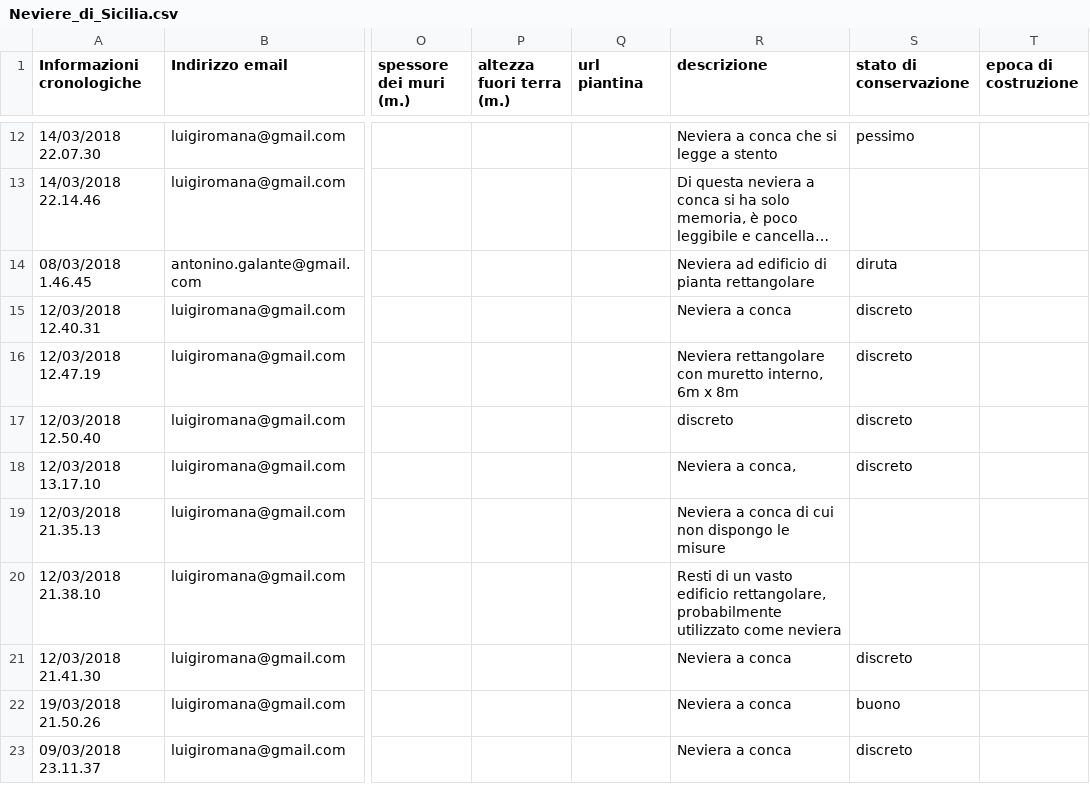
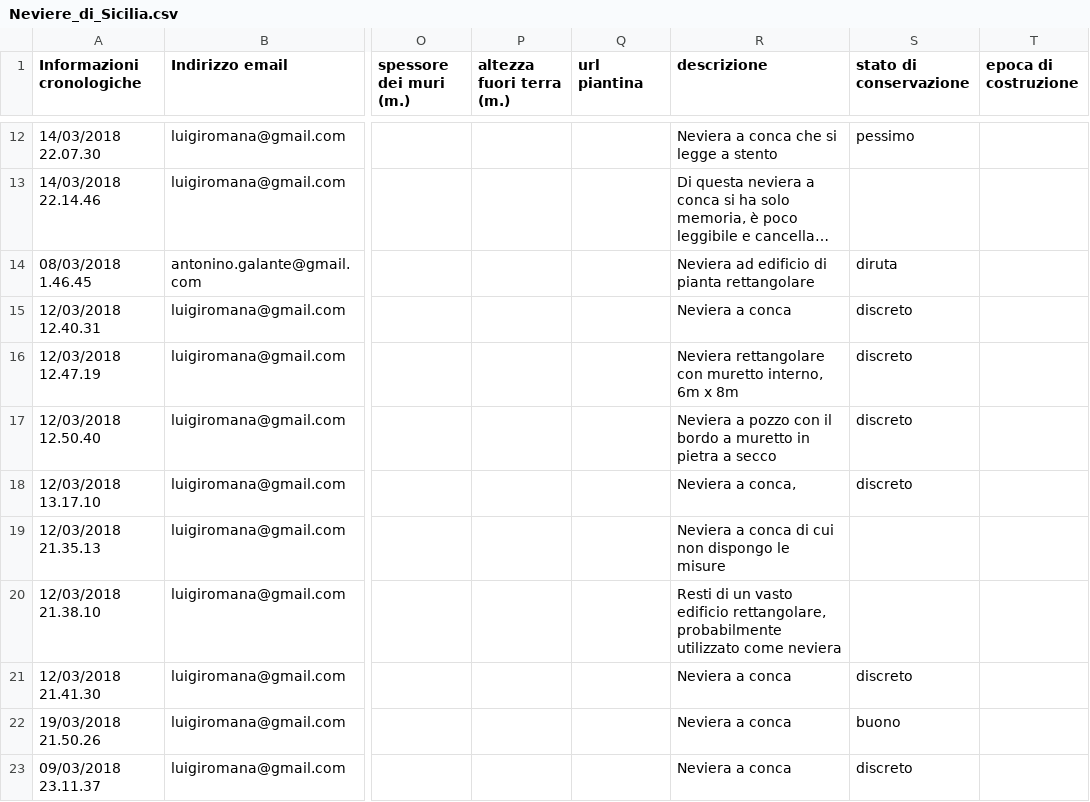
Before and after one commit to NeviereDiSicilia/nevieredisicilia.github.io, a CSV file: neviere/Neviere_di_Sicilia.csv, drawn as a sheet; only a part is shown, gaps mark what is left out; long unchanged cells end in …; the diff names each change by its address in the sheet, - before the commit and + after, or states it on an @@ line.

Commit message:
Update Neviere_di_Sicilia.csv

```diff
--- a/neviere/Neviere_di_Sicilia.csv
+++ b/neviere/Neviere_di_Sicilia.csv
-R17 (descrizione): discreto
+R17 (descrizione): Neviera a pozzo con il bordo a muretto in pietra a secco
```
